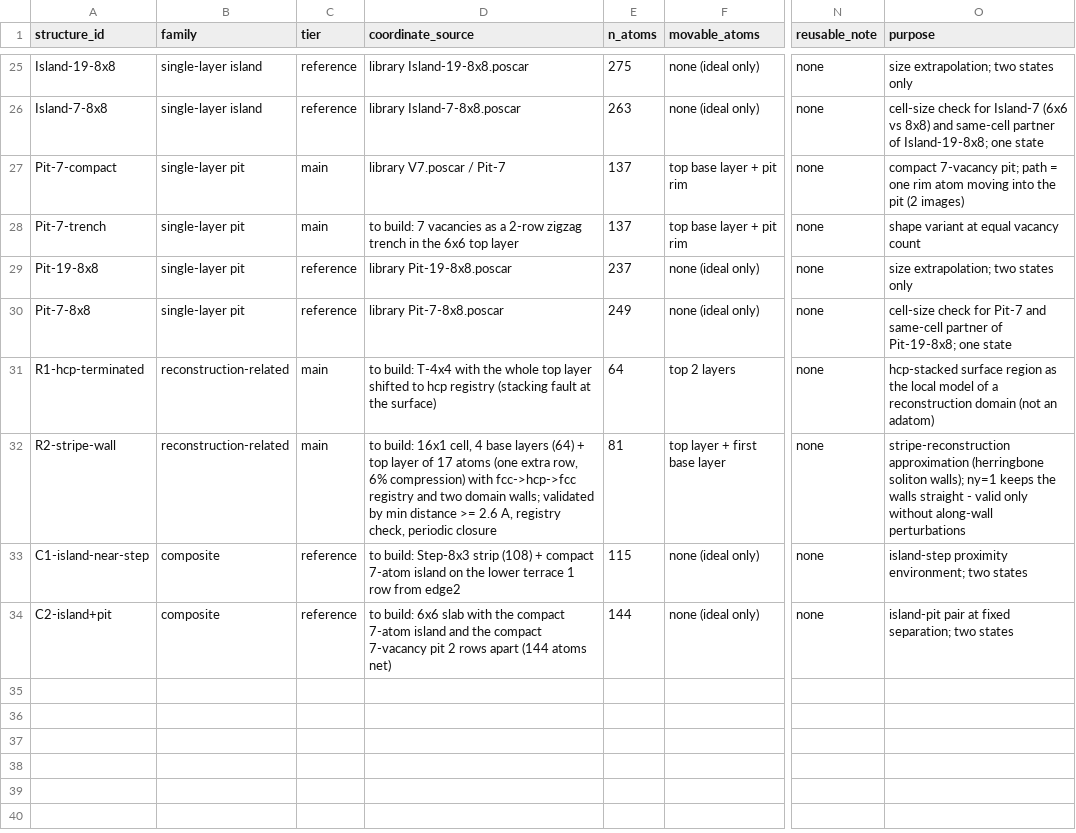
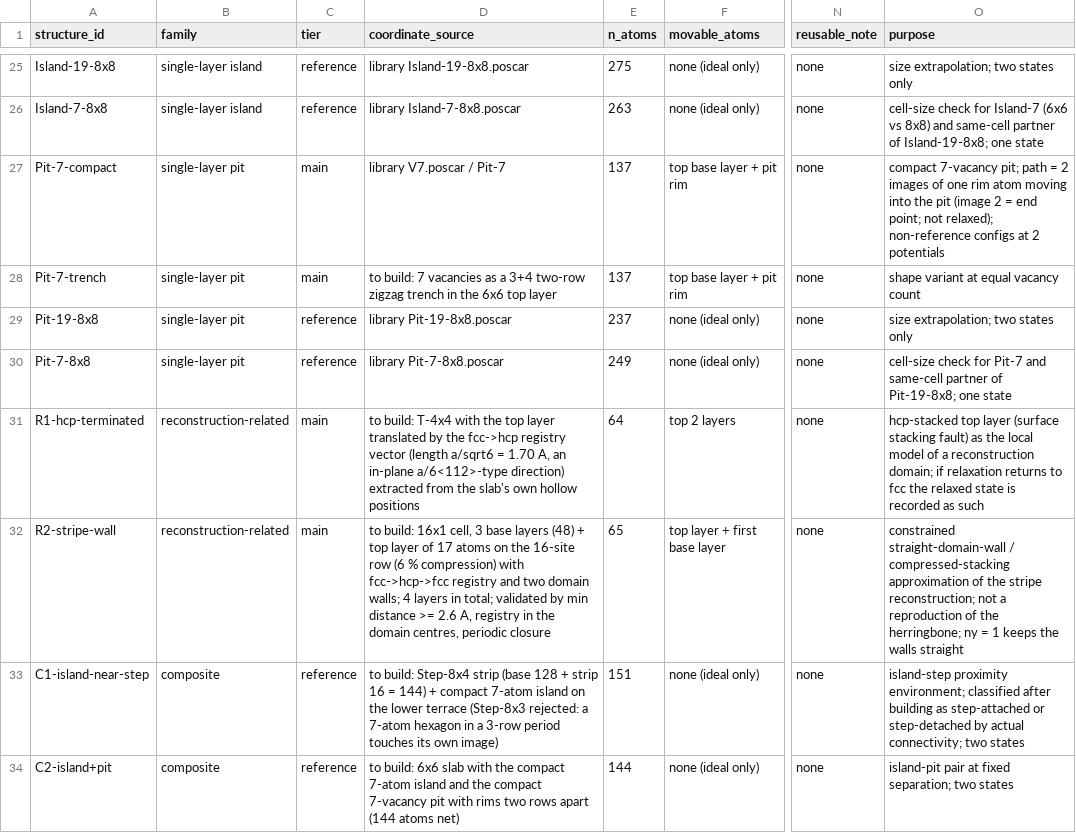
Before and after one commit to ruoywang/Au_surface, a CSV file: dataset_plan_v1.csv, drawn as a sheet; only a part is shown, gaps mark what is left out; the diff covers the shown part only; the diff names each change by its address in the sheet, - before the commit and + after, or states it on an @@ line.

```diff
--- a/dataset_plan_v1.csv
+++ b/dataset_plan_v1.csv
-O27 (purpose): …path = one rim atom moving into the pit (2 images)
+O27 (purpose): …path = 2 images of one rim atom moving into the pit (image 2 = end point; not relaxed); non-reference configs at 2 potentials
-D28 (coordinate_source): …as a 2-row zigzag trench…
+D28 (coordinate_source): …as a 3+4 two-row zigzag trench…
-D31 (coordinate_source): …with the whole top layer shifted to hcp registry (stacking fault at the surface)
+D31 (coordinate_source): …with the top layer translated by the fcc->hcp registry vector (length a/sqrt6 = 1.70 A, an in-plane a/6<112>-type direction) extracted from the slab's own hollow positions
-O31 (purpose): hcp-stacked surface region as the local model of a reconstruction domain (not an adatom)
+O31 (purpose): hcp-stacked top layer (surface stacking fault) as the local model of a reconstruction domain; if relaxation returns to fcc the relaxed state is recorded as such
-D32 (coordinate_source): …16x1 cell, 4 base layers (64) + top layer of 17 atoms (one extra row, 6% compression) with fcc->hcp->fcc registry and two domain walls; validated by min distance >= 2.6 A, registry check, periodic closure
+D32 (coordinate_source): …16x1 cell, 3 base layers (48) + top layer of 17 atoms on the 16-site row (6 % compression) with fcc->hcp->fcc registry and two domain walls; 4 layers in total; validated by min distance >= 2.6 A, registry in the domain centres, periodic closure
-E32 (n_atoms): 81
+E32 (n_atoms): 65
-O32 (purpose): stripe-reconstruction approximation (herringbone soliton walls); ny=1 keeps the walls straight - valid only without along-wall perturbations
+O32 (purpose): constrained straight-domain-wall / compressed-stacking approximation of the stripe reconstruction; not a reproduction of the herringbone; ny = 1 keeps the walls straight
-D33 (coordinate_source): to build: Step-8x3 strip (108) + compact 7-atom island on the lower terrace 1 row from edge2
+D33 (coordinate_source): to build: Step-8x4 strip (base 128 + strip 16 = 144) + compact 7-atom island on the lower terrace (Step-8x3 rejected: a 7-atom hexagon in a 3-row period touches its own image)
-E33 (n_atoms): 115
+E33 (n_atoms): 151
-O33 (purpose): …proximity environment; two states
+O33 (purpose): …proximity environment; classified after building as step-attached or step-detached by actual connectivity; two states
-D34 (coordinate_source): …7-vacancy pit 2 rows apart…
+D34 (coordinate_source): …7-vacancy pit with rims two rows apart…
```
Also changed, not shown: 36 edited cells elsewhere in this file, 14 other files.
